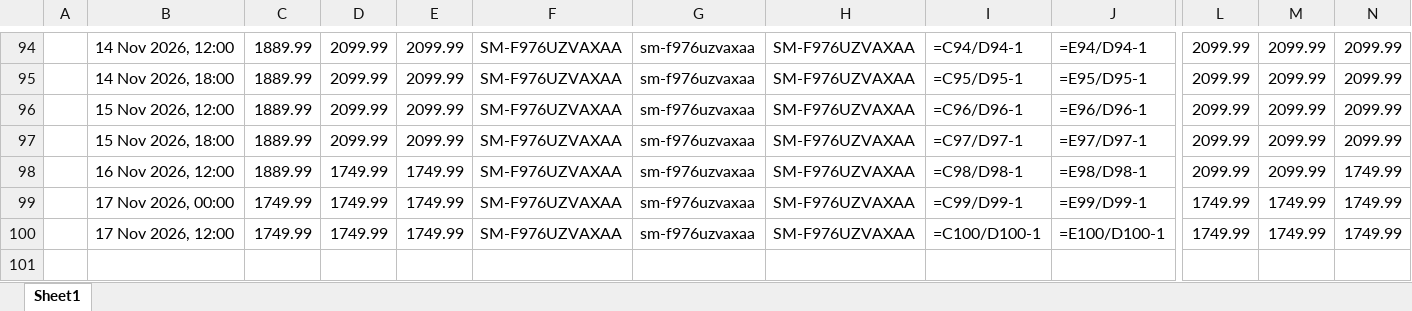
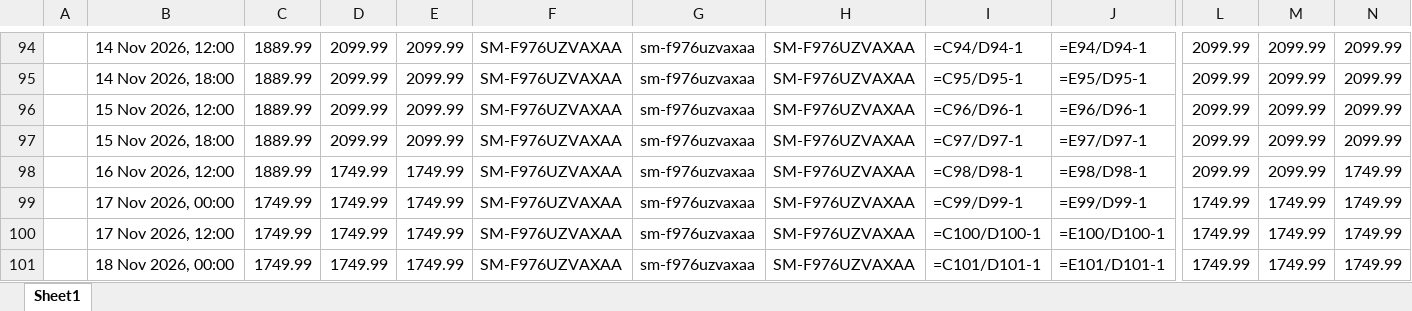
Before and after one commit to rathi-eucloid/new-request, an Excel workbook: outputs/results.xlsx, sheet Sheet1, drawn as a sheet; only a part is shown, gaps mark what is left out; values as stored, in another font and other column widths than the file's, no borders; formulas without a stored value are shown as written; rows hold the shown columns only; the diff names each change by its address in the sheet, - before the commit and + after, or states it on an @@ line.

```diff
--- a/outputs/results.xlsx (sheet Sheet1)
+++ b/outputs/results.xlsx (sheet Sheet1)
+row 101:  | 18 Nov 2026, 00:00 | 1749.99 | 1749.99 | 1749.99 | SM-F976UZVAXAA | sm-f976uzvaxaa | SM-F976UZVAXAA | =C101/D101-1 | =E101/D101-1 | 1749.99 | 1749.99 | 1749.99
```
Also changed, not shown: 30 other files.
